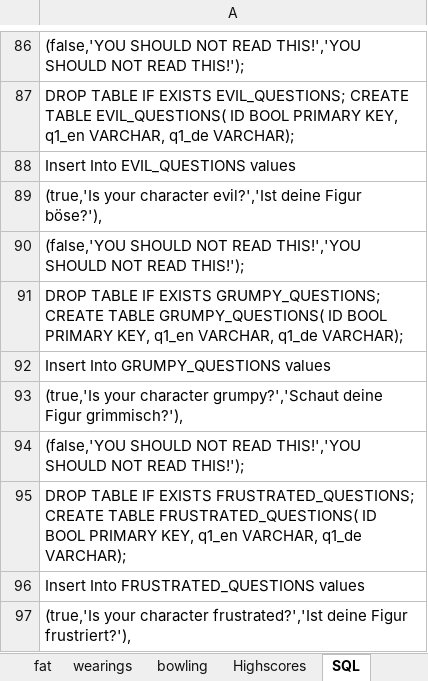
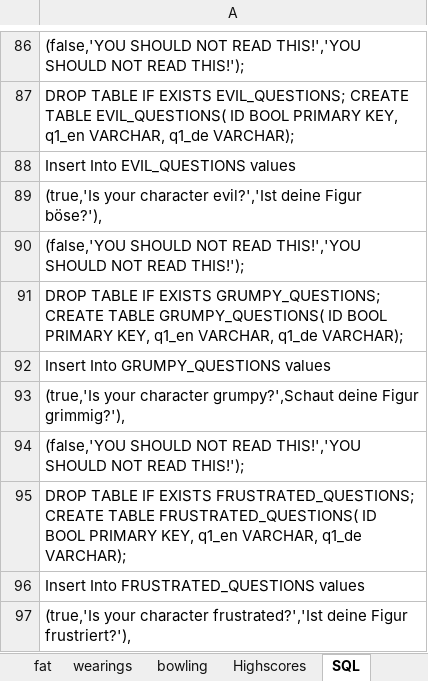
Before and after one commit to nappydevelopment/Nappy-the-ingenious-docs, an Excel workbook: Simpsons.xlsx, sheet SQL, drawn as a sheet; only a part is shown, gaps mark what is left out; values as stored, in another font and other column widths than the file's, no borders; the diff names each change by its address in the sheet, - before the commit and + after, or states it on an @@ line.

```diff
--- a/Simpsons.xlsx (sheet SQL)
+++ b/Simpsons.xlsx (sheet SQL)
-A93: …your character grumpy?','Schaut deine Figur grimmisch?'),
+A93: …your character grumpy?',Schaut deine Figur grimmig?'),
```
Also changed, not shown: sheet grumpy.
